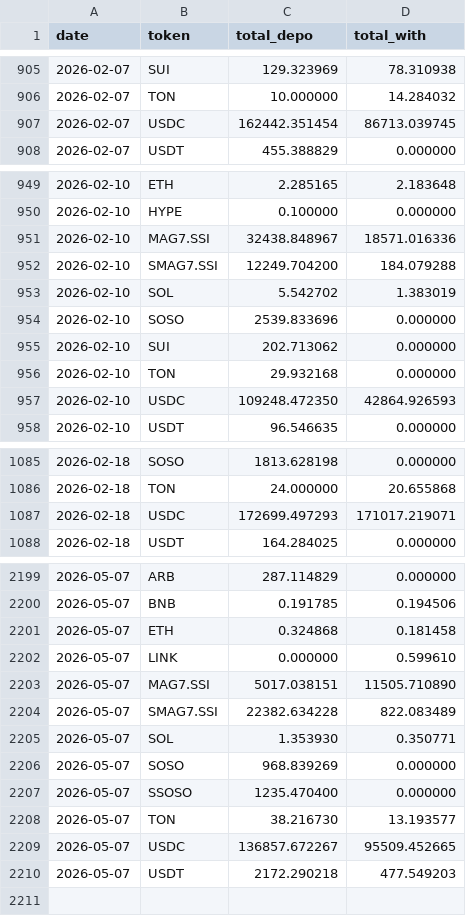
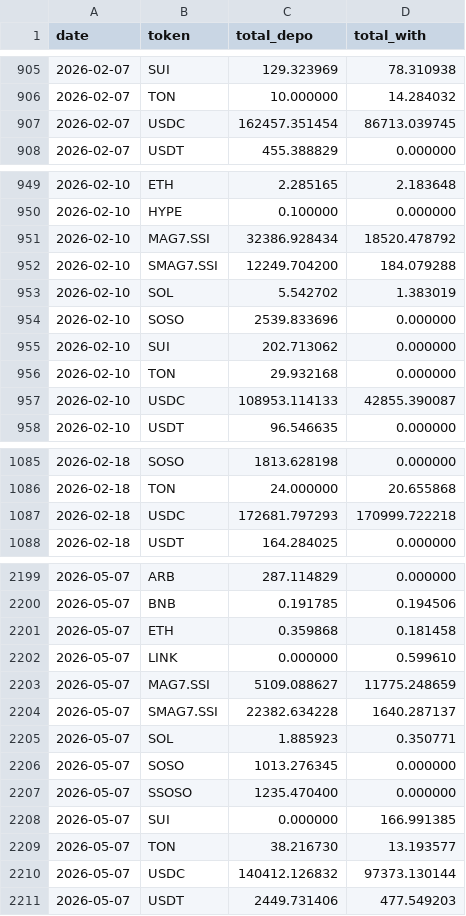
Before and after one commit to Eliasdegemu61/Fund-flow-sodex, a CSV file: daily_net_flows.csv, drawn as a sheet; only a part is shown, gaps mark what is left out; the diff covers the shown part only.

Commit message:
Update Sodex data: Thu May  7 22:50:03 UTC 2026

```diff
--- a/daily_net_flows.csv
+++ b/daily_net_flows.csv
@@ -906,3 +906,3 @@ date,token,total_depo,total_with
 2026-02-07,TON,10.000000,14.284032
-2026-02-07,USDC,162442.351454,86713.039745
+2026-02-07,USDC,162457.351454,86713.039745
 2026-02-07,USDT,455.388829,0.000000
@@ -950,3 +950,3 @@ date,token,total_depo,total_with
 2026-02-10,HYPE,0.100000,0.000000
-2026-02-10,MAG7.SSI,32438.848967,18571.016336
+2026-02-10,MAG7.SSI,32386.928434,18520.478792
 2026-02-10,SMAG7.SSI,12249.704200,184.079288
@@ -956,3 +956,3 @@ date,token,total_depo,total_with
 2026-02-10,TON,29.932168,0.000000
-2026-02-10,USDC,109248.472350,42864.926593
+2026-02-10,USDC,108953.114133,42855.390087
 2026-02-10,USDT,96.546635,0.000000
@@ -1086,3 +1086,3 @@ date,token,total_depo,total_with
 2026-02-18,TON,24.000000,20.655868
-2026-02-18,USDC,172699.497293,171017.219071
+2026-02-18,USDC,172681.797293,170999.722218
 2026-02-18,USDT,164.284025,0.000000
@@ -2200,11 +2200,12 @@ date,token,total_depo,total_with
 2026-05-07,BNB,0.191785,0.194506
-2026-05-07,ETH,0.324868,0.181458
+2026-05-07,ETH,0.359868,0.181458
 2026-05-07,LINK,0.000000,0.599610
-2026-05-07,MAG7.SSI,5017.038151,11505.710890
-2026-05-07,SMAG7.SSI,22382.634228,822.083489
-2026-05-07,SOL,1.353930,0.350771
-2026-05-07,SOSO,968.839269,0.000000
+2026-05-07,MAG7.SSI,5109.088627,11775.248659
+2026-05-07,SMAG7.SSI,22382.634228,1640.287137
+2026-05-07,SOL,1.885923,0.350771
+2026-05-07,SOSO,1013.276345,0.000000
 2026-05-07,SSOSO,1235.470400,0.000000
+2026-05-07,SUI,0.000000,166.991385
 2026-05-07,TON,38.216730,13.193577
-2026-05-07,USDC,136857.672267,95509.452665
-2026-05-07,USDT,2172.290218,477.549203
+2026-05-07,USDC,140412.126832,97373.130144
+2026-05-07,USDT,2449.731406,477.549203
```
Also changed, not shown: 12 edited cells elsewhere in this file, overall_sodex_totals.csv.
